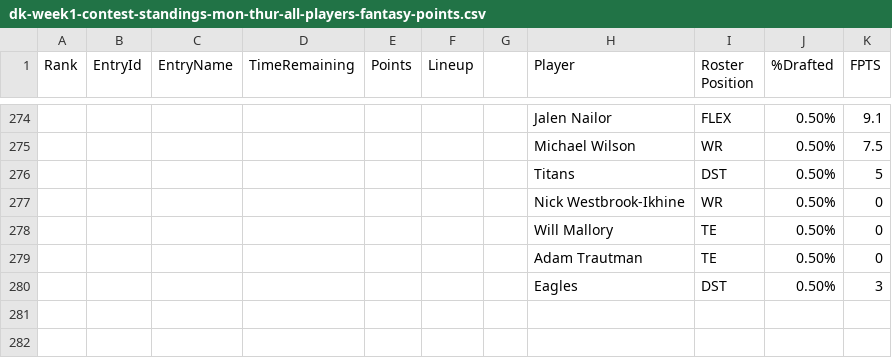
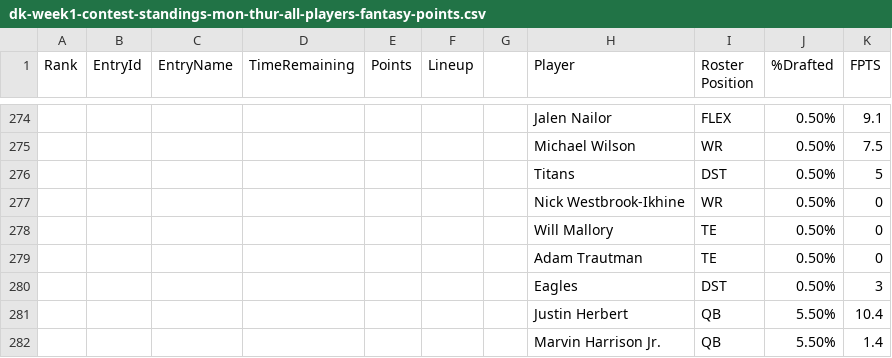
Before and after one commit to kbw612/Fantasy, a CSV file: NFL/2024/DK/dk-week1-contest-standings-mon-thur-all-players-fantasy-points.csv, drawn as a sheet; only a part is shown, gaps mark what is left out.

Commit message:
Update dk-week1-contest-standings-mon-thur-all-players-fantasy-points.csv

```diff
--- a/NFL/2024/DK/dk-week1-contest-standings-mon-thur-all-players-fantasy-points.csv
+++ b/NFL/2024/DK/dk-week1-contest-standings-mon-thur-all-players-fantasy-points.csv
@@ -280 +280,3 @@
 ,,,,,,,Eagles ,DST,0.50%,3
+,,,,,,,Justin Herbert,QB,5.50%,10.4
+,,,,,,,Marvin Harrison Jr.,QB,5.50%,1.4
```
